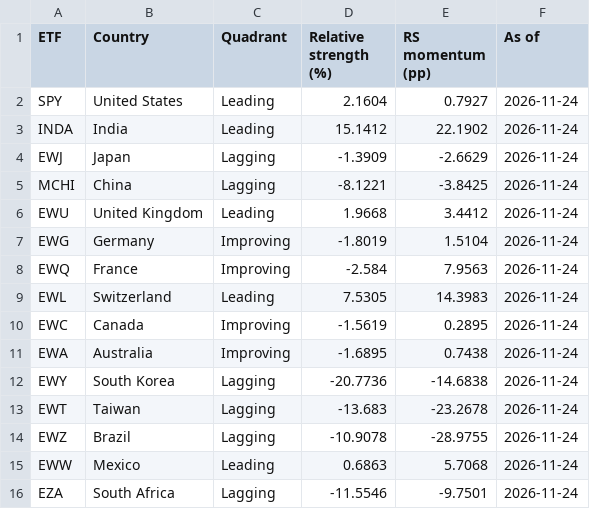
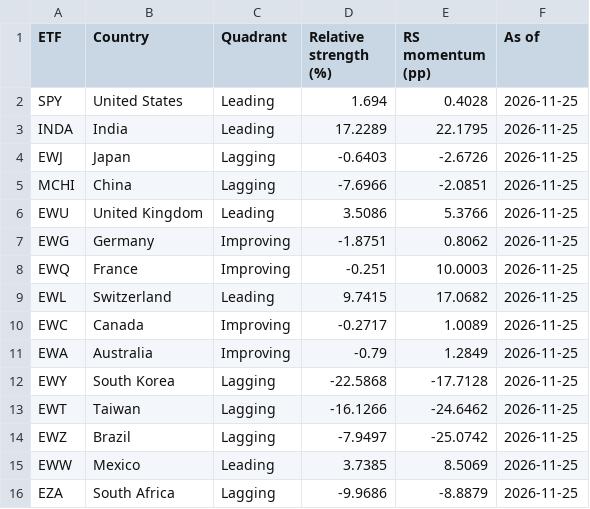
Before and after one commit to knclanil/global-industry-cycle-intelligence, a CSV file: data/dashboard_cache/rotation_graphs/country_3m_rotations.csv, drawn as a sheet; only a part is shown; the diff covers the shown part only.

```diff
--- a/data/dashboard_cache/rotation_graphs/country_3m_rotations.csv
+++ b/data/dashboard_cache/rotation_graphs/country_3m_rotations.csv
@@ -1,16 +1,16 @@
 ETF,Country,Quadrant,Relative strength (%),RS momentum (pp),As of
-SPY,United States,Leading,2.1604,0.7927,2026-11-24
-INDA,India,Leading,15.1412,22.1902,2026-11-24
-EWJ,Japan,Lagging,-1.3909,-2.6629,2026-11-24
-MCHI,China,Lagging,-8.1221,-3.8425,2026-11-24
-EWU,United Kingdom,Leading,1.9668,3.4412,2026-11-24
-EWG,Germany,Improving,-1.8019,1.5104,2026-11-24
-EWQ,France,Improving,-2.584,7.9563,2026-11-24
-EWL,Switzerland,Leading,7.5305,14.3983,2026-11-24
-EWC,Canada,Improving,-1.5619,0.2895,2026-11-24
-EWA,Australia,Improving,-1.6895,0.7438,2026-11-24
-EWY,South Korea,Lagging,-20.7736,-14.6838,2026-11-24
-EWT,Taiwan,Lagging,-13.683,-23.2678,2026-11-24
-EWZ,Brazil,Lagging,-10.9078,-28.9755,2026-11-24
-EWW,Mexico,Leading,0.6863,5.7068,2026-11-24
-EZA,South Africa,Lagging,-11.5546,-9.7501,2026-11-24
+SPY,United States,Leading,1.694,0.4028,2026-11-25
+INDA,India,Leading,17.2289,22.1795,2026-11-25
+EWJ,Japan,Lagging,-0.6403,-2.6726,2026-11-25
+MCHI,China,Lagging,-7.6966,-2.0851,2026-11-25
+EWU,United Kingdom,Leading,3.5086,5.3766,2026-11-25
+EWG,Germany,Improving,-1.8751,0.8062,2026-11-25
+EWQ,France,Improving,-0.251,10.0003,2026-11-25
+EWL,Switzerland,Leading,9.7415,17.0682,2026-11-25
+EWC,Canada,Improving,-0.2717,1.0089,2026-11-25
+EWA,Australia,Improving,-0.79,1.2849,2026-11-25
+EWY,South Korea,Lagging,-22.5868,-17.7128,2026-11-25
+EWT,Taiwan,Lagging,-16.1266,-24.6462,2026-11-25
+EWZ,Brazil,Lagging,-7.9497,-25.0742,2026-11-25
+EWW,Mexico,Leading,3.7385,8.5069,2026-11-25
+EZA,South Africa,Lagging,-9.9686,-8.8879,2026-11-25
```
Also changed, not shown: 16 edited cells elsewhere in this file, data/dashboard_cache/rotation_graphs/country_1m_rotations.csv, data/dashboard_cache/rotation_graphs/country_6m_rotations.csv.
